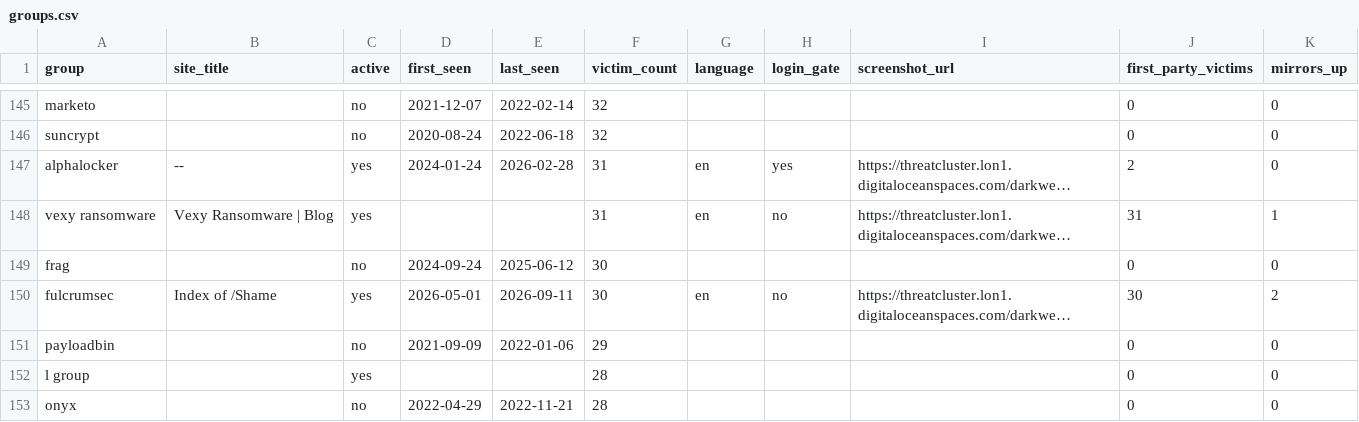
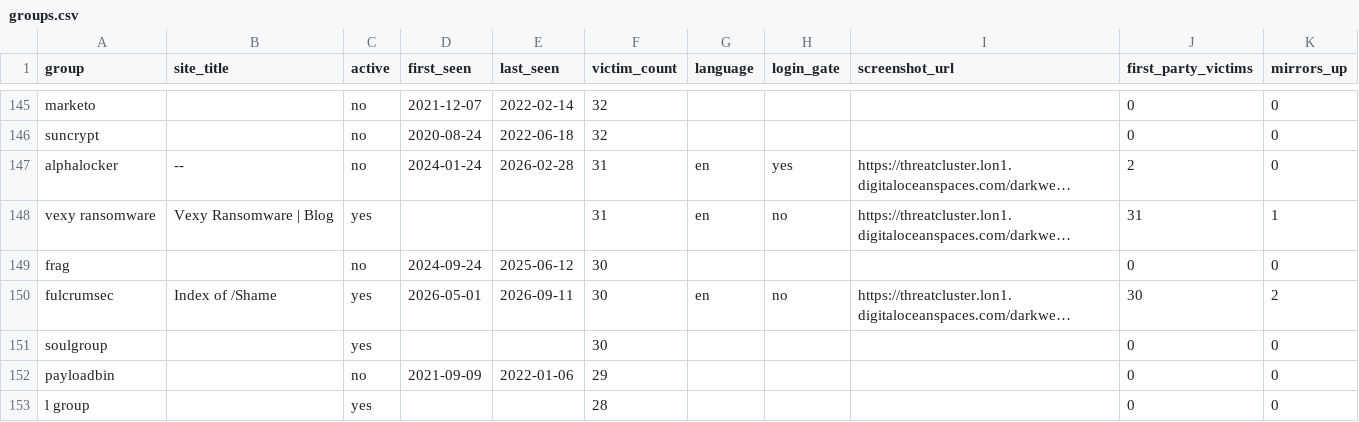
Before and after one commit to Jam0k/Ransomware-Intel, a CSV file: data/groups.csv, drawn as a sheet; only a part is shown, gaps mark what is left out; the shorter side is filled out with more unchanged rows; long unchanged cells end in …; the diff covers the shown part only; the diff names each change by its address in the sheet, - before the commit and + after, or states it on an @@ line.

```diff
--- a/data/groups.csv
+++ b/data/groups.csv
-C147 (active): yes
+C147 (active): no
+row 151: soulgroup |  | yes |  |  | 30 |  |  |  | 0 | 0
```
Also changed, not shown: 9 added rows, 9 removed rows and 27 edited cells elsewhere in this file, data/onions.csv, data/victims.csv, 3 other files.
